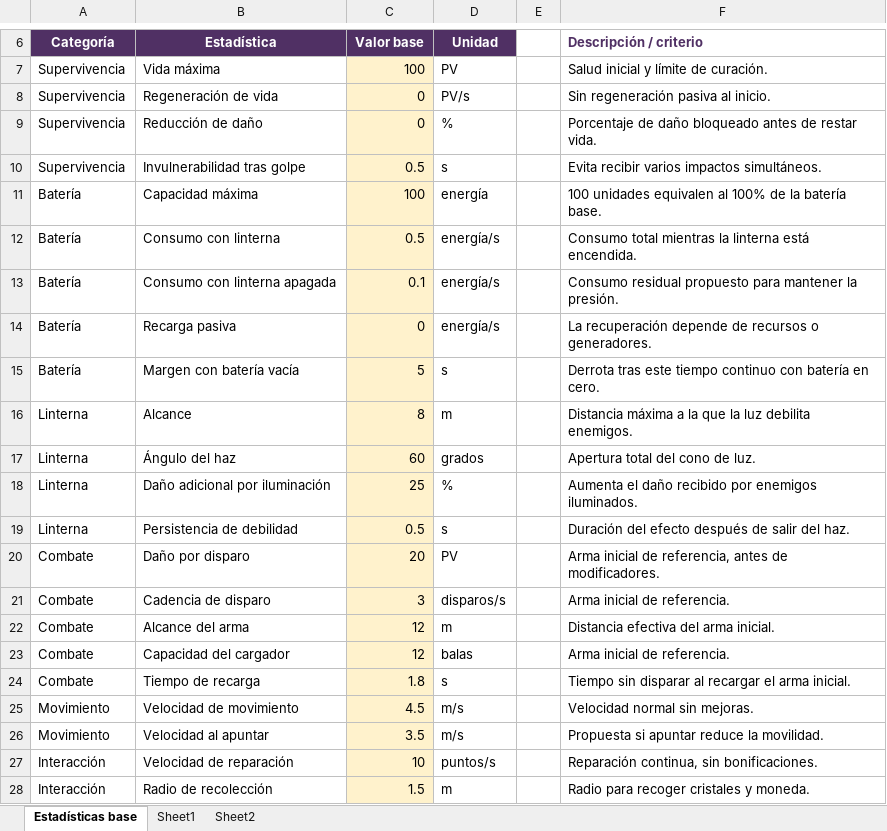
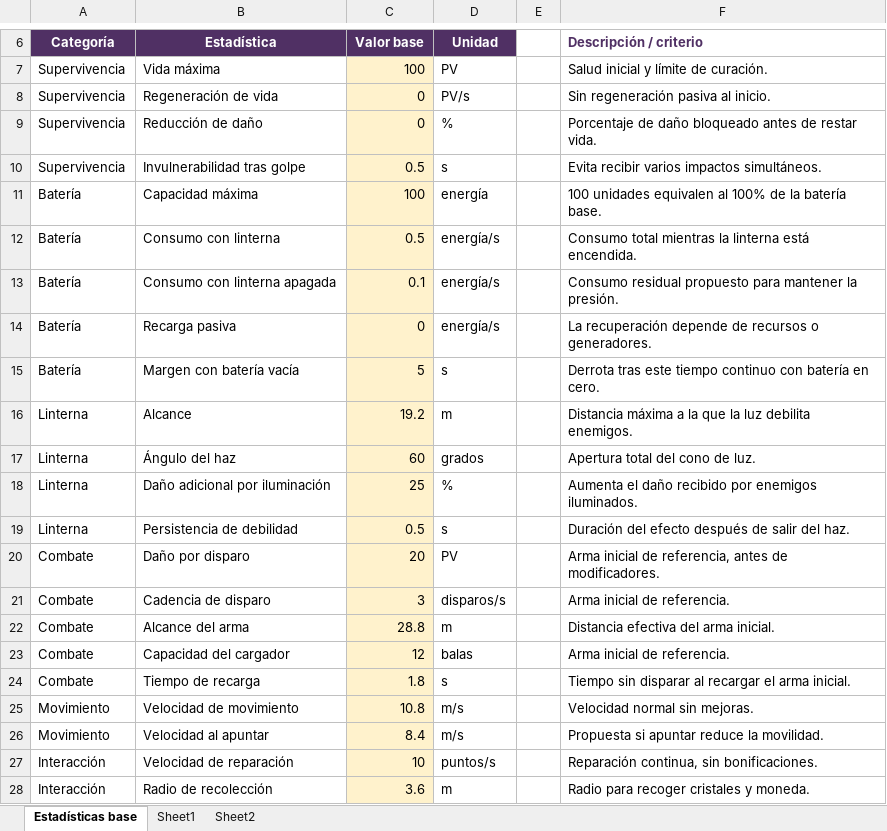
Before and after one commit to GaelGrezz/gdd-videojuegos, an Excel workbook: AfterLight_Stats.xlsx, sheet Estadísticas base, drawn as a sheet; only a part is shown, gaps mark what is left out; values as stored, in another font and other column widths than the file's, no borders; the diff names each change by its address in the sheet, - before the commit and + after, or states it on an @@ line.

```diff
--- a/AfterLight_Stats.xlsx (sheet Estadísticas base)
+++ b/AfterLight_Stats.xlsx (sheet Estadísticas base)
-C16 (Valor base): 8
+C16 (Valor base): 19.2
-C22 (Valor base): 12
+C22 (Valor base): 28.8
-C25 (Valor base): 4.5
+C25 (Valor base): 10.8
-C26 (Valor base): 3.5
+C26 (Valor base): 8.4
-C28 (Valor base): 1.5
+C28 (Valor base): 3.6
```
Also changed, not shown: sheet Sheet1, 19 other files.
